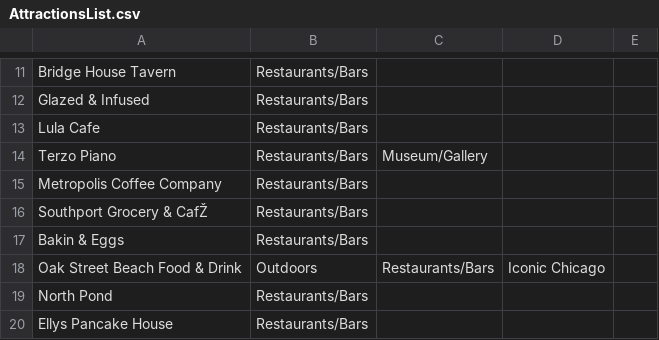
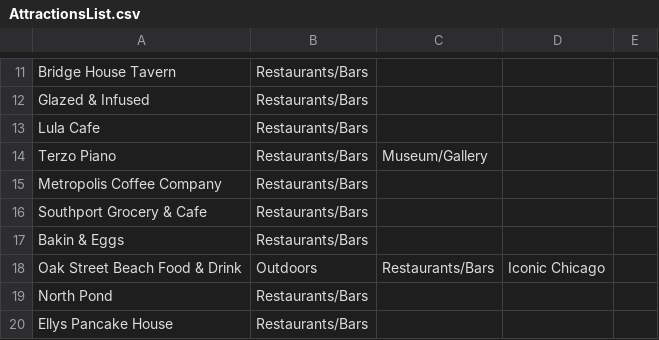
Before and after one commit to colson0804/travelbot, a CSV file: AttractionsList.csv, drawn as a sheet; only a part is shown, gaps mark what is left out; the diff names each change by its address in the sheet, - before the commit and + after, or states it on an @@ line.

```diff
--- a/AttractionsList.csv
+++ b/AttractionsList.csv
-A16: Southport Grocery & CafŽ
+A16: Southport Grocery & Cafe
```
Also changed, not shown: 1 other file.
